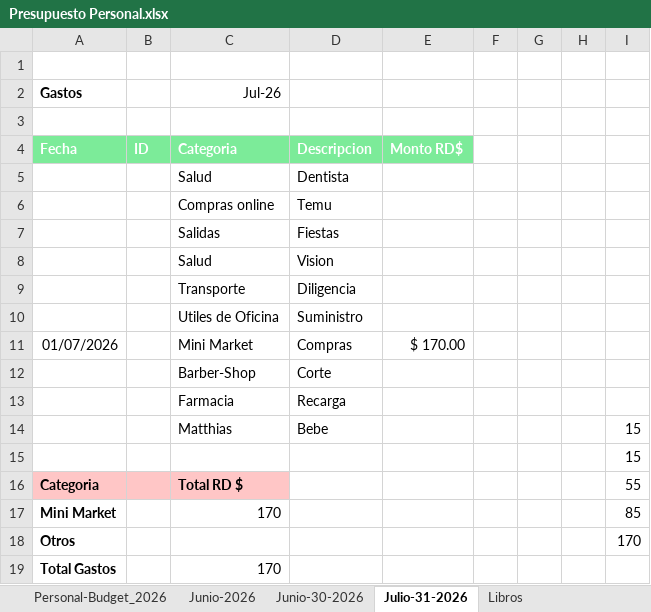
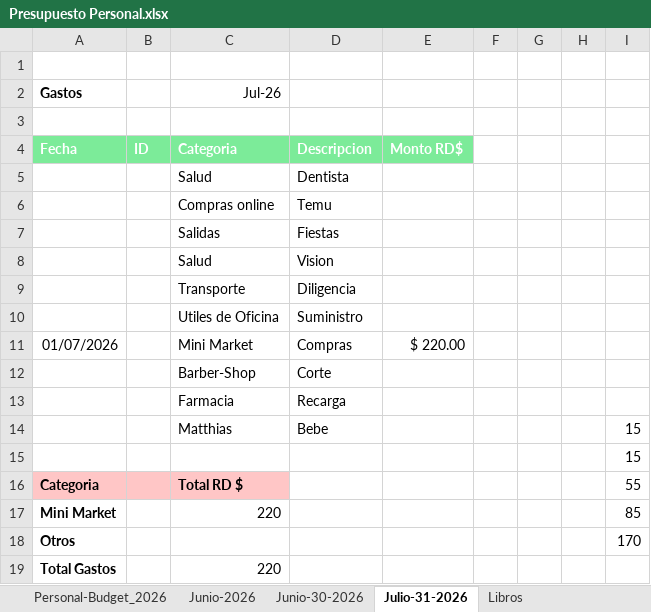
Before and after one commit to EdwinVillarTech/Tienda-sqlserver, an Excel workbook: EXCEL/Presupuesto Personal.xlsx, sheet Julio-31-2026, drawn as a sheet; values as stored, in another font and other column widths than the file's, no borders; conditional formats not drawn; the diff names each change by its address in the sheet, - before the commit and + after, or states it on an @@ line.

```diff
--- a/EXCEL/Presupuesto Personal.xlsx (sheet Julio-31-2026)
+++ b/EXCEL/Presupuesto Personal.xlsx (sheet Julio-31-2026)
-E11: $ 170.00
+E11: $ 220.00
-C17 (Jul-26): 170
+C17 (Jul-26): 220
-C19 (Jul-26): 170
+C19 (Jul-26): 220
```
Also changed, not shown: sheet Libros, charts or pictures, Personal .xlsx, 1 other file.
